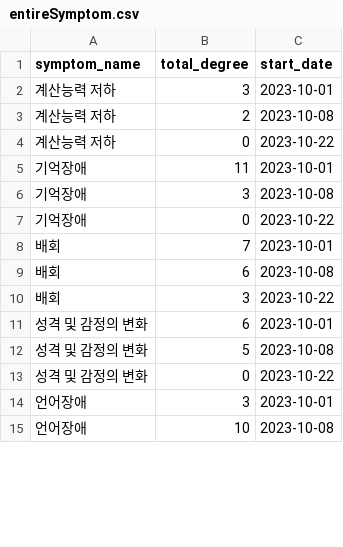
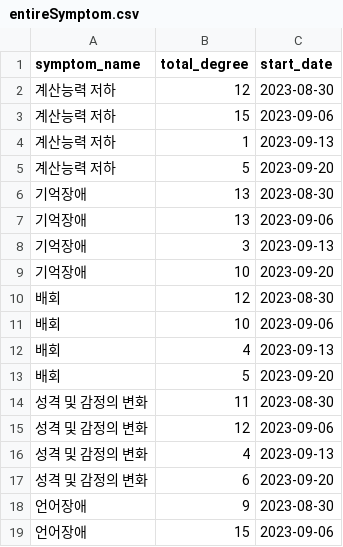
Before and after one commit to Cheese-Guardians/cheese, a CSV file: csv/entireSymptom.csv, drawn as a sheet; only a part is shown; the diff covers the shown part only.

```diff
--- a/csv/entireSymptom.csv
+++ b/csv/entireSymptom.csv
@@ -1,15 +1,19 @@
 symptom_name,total_degree,start_date
-계산능력 저하,3,2023-10-01
-계산능력 저하,2,2023-10-08
-계산능력 저하,0,2023-10-22
-기억장애,11,2023-10-01
-기억장애,3,2023-10-08
-기억장애,0,2023-10-22
-배회,7,2023-10-01
-배회,6,2023-10-08
-배회,3,2023-10-22
-성격 및 감정의 변화,6,2023-10-01
-성격 및 감정의 변화,5,2023-10-08
-성격 및 감정의 변화,0,2023-10-22
-언어장애,3,2023-10-01
-언어장애,10,2023-10-08
+계산능력 저하,12,2023-08-30
+계산능력 저하,15,2023-09-06
+계산능력 저하,1,2023-09-13
+계산능력 저하,5,2023-09-20
+기억장애,13,2023-08-30
+기억장애,13,2023-09-06
+기억장애,3,2023-09-13
+기억장애,10,2023-09-20
+배회,12,2023-08-30
+배회,10,2023-09-06
+배회,4,2023-09-13
+배회,5,2023-09-20
+성격 및 감정의 변화,11,2023-08-30
+성격 및 감정의 변화,12,2023-09-06
+성격 및 감정의 변화,4,2023-09-13
+성격 및 감정의 변화,6,2023-09-20
+언어장애,9,2023-08-30
+언어장애,15,2023-09-06
```
Also changed, not shown: 2 added rows and 8 edited cells elsewhere in this file, csv/eachSymptom.csv, csv/lastEntireSymptom.csv, 1 other file.
